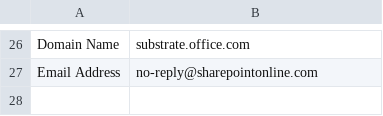
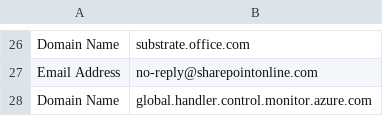
Before and after one commit to iamthefrogy/Weekly-Threat-Briefing-Reports, a CSV file: IOCs.csv, drawn as a sheet; only a part is shown, gaps mark what is left out.

Commit message:
Update IOCs.csv

```diff
--- a/IOCs.csv
+++ b/IOCs.csv
@@ -27 +27,2 @@ Domain Name,substrate.office.com
 Email Address,no-reply@sharepointonline.com
+Domain Name,global.handler.control.monitor.azure.com
```
